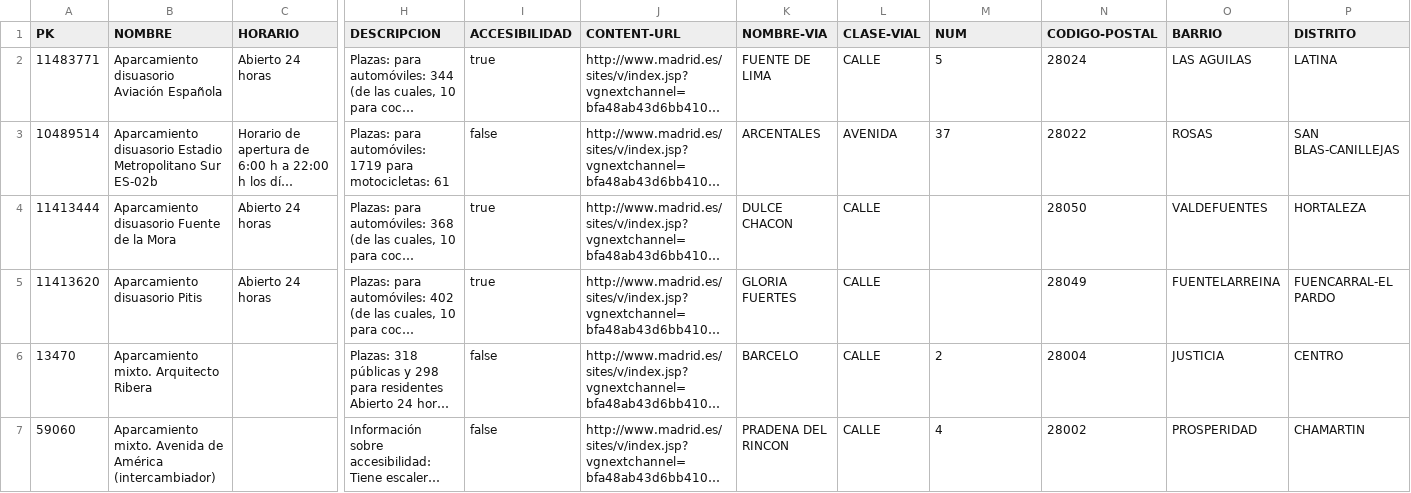
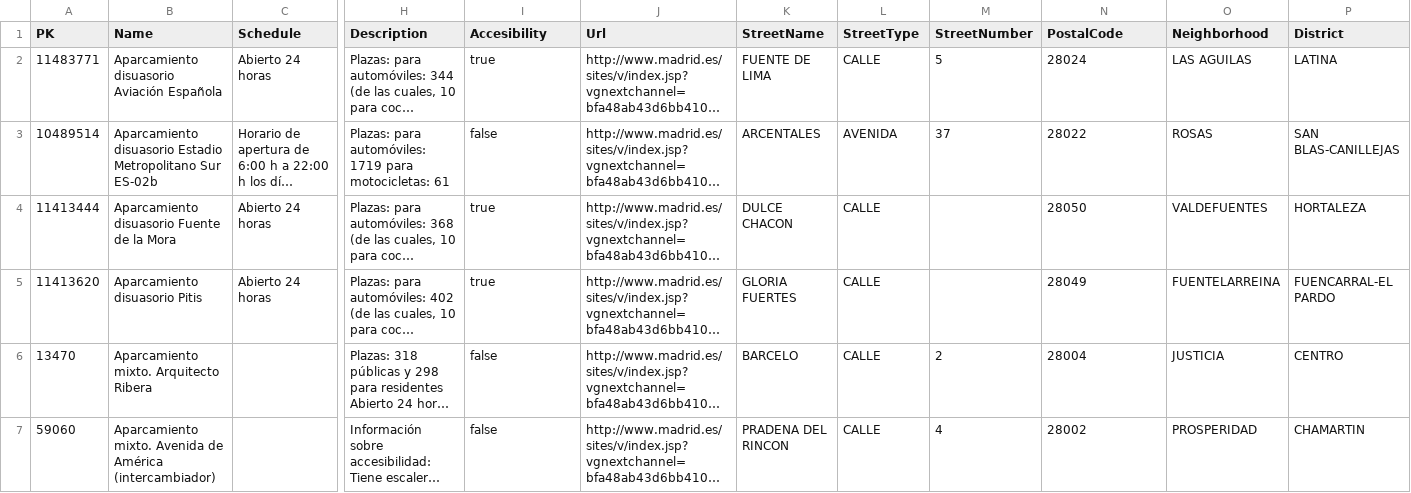
Before and after one commit to scipi0n/Curso2021-2022, a CSV file: HandsOn/Group09/csv/202625-0-aparcamientos-publicos-updated.csv, drawn as a sheet; only a part is shown, gaps mark what is left out; long unchanged cells end in …; the diff covers the shown part only; the diff names each change by its address in the sheet, - before the commit and + after, or states it on an @@ line.

Commit message:
handson4 group9

```diff
--- a/HandsOn/Group09/csv/202625-0-aparcamientos-publicos-updated.csv
+++ b/HandsOn/Group09/csv/202625-0-aparcamientos-publicos-updated.csv
-B1: NOMBRE
+B1: Name
-C1: HORARIO
+C1: Schedule
-H1: DESCRIPCION
+H1: Description
-I1: ACCESIBILIDAD
+I1: Accesibility
-J1: CONTENT-URL
+J1: Url
-K1: NOMBRE-VIA
+K1: StreetName
-L1: CLASE-VIAL
+L1: StreetType
-M1: NUM
+M1: StreetNumber
-N1: CODIGO-POSTAL
+N1: PostalCode
-O1: BARRIO
+O1: Neighborhood
-P1: DISTRITO
+P1: District
```
Also changed, not shown: 7 edited cells elsewhere in this file, 5 other files.
